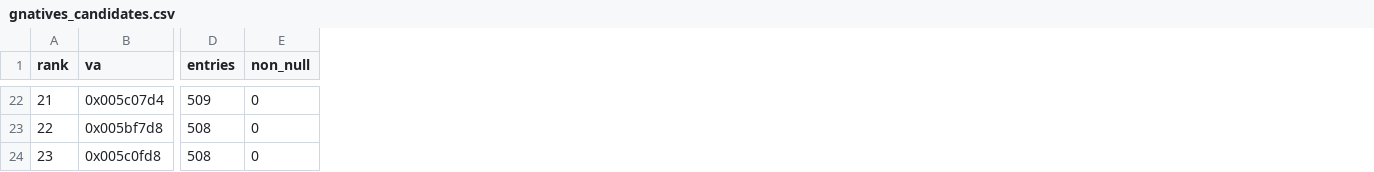
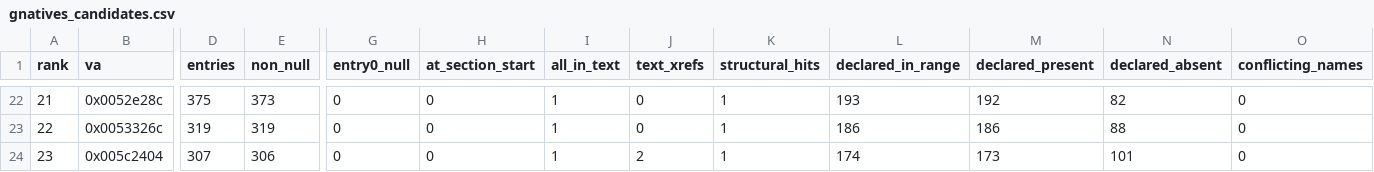
Before and after one commit to jkoehler11/stargate-alliance-decomp, a CSV file: inventory/gnatives_candidates.csv, drawn as a sheet; only a part is shown, gaps mark what is left out; the diff covers the shown part only; the diff names each change by its address in the sheet, - before the commit and + after, or states it on an @@ line.

Commit message:
tools: score GNatives candidates by structure, not size
The committed gnatives map was the largest pointer run in .rdata (6,385 entries) while
docs/NATIVE_VM.md described a 994-entry table at 0x00598e00, so anything consuming the map was
using the wrong addresses. Rank candidates by four structural tests instead of length -- entry 0
null, run starts at a section boundary, every entry inside .text, exactly one code reference -- and
commit the evidence for all 23 runs so the choice is auditable. Adds `make natives`.

Verified: make natives SG1_DUMP=... -> 23 candidates, only 0x00598e00 passes 4/4 (the next two
pass 2/4 and have 0 code xrefs); 270 of the 274 declared native indices resolve to distinct slots;
inventory/gnatives_map.csv is 991 rows, regenerated byte-identically on a second run.

Fixes: PLAN 4.3

```diff
--- a/inventory/gnatives_candidates.csv
+++ b/inventory/gnatives_candidates.csv
+column G (entry0_null), rows 22-24: all 0
+column H (at_section_start), rows 22-24: all 0
+column I (all_in_text), rows 22-24: all 1
+column J (text_xrefs), rows 22-24: 0 | 0 | 2
+column K (structural_hits), rows 22-24: all 1
+column L (declared_in_range), rows 22-24: 193 | 186 | 174
+column M (declared_present), rows 22-24: 192 | 186 | 173
+column N (declared_absent), rows 22-24: 82 | 88 | 101
+column O (conflicting_names), rows 22-24: all 0
-B22 (va): 0x005c07d4
+B22 (va): 0x0052e28c
-D22 (entries): 509
+D22 (entries): 375
-E22 (non_null): 0
+E22 (non_null): 373
-B23 (va): 0x005bf7d8
+B23 (va): 0x0053326c
-D23 (entries): 508
+D23 (entries): 319
-E23 (non_null): 0
+E23 (non_null): 319
-B24 (va): 0x005c0fd8
+B24 (va): 0x005c2404
-D24 (entries): 508
+D24 (entries): 307
-E24 (non_null): 0
+E24 (non_null): 306
```
Also changed, not shown: 1 added row, 1 removed row and 93 edited cells elsewhere in this file, 3 other files.
